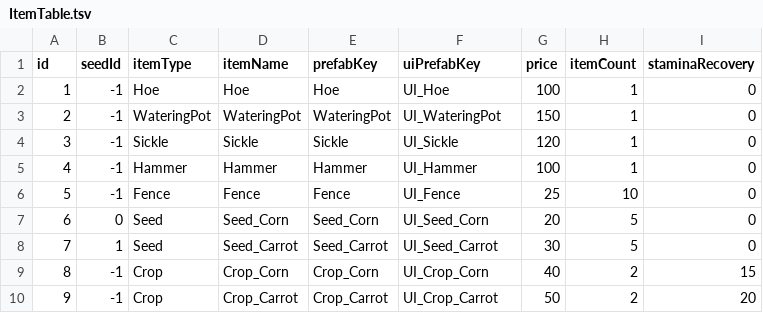
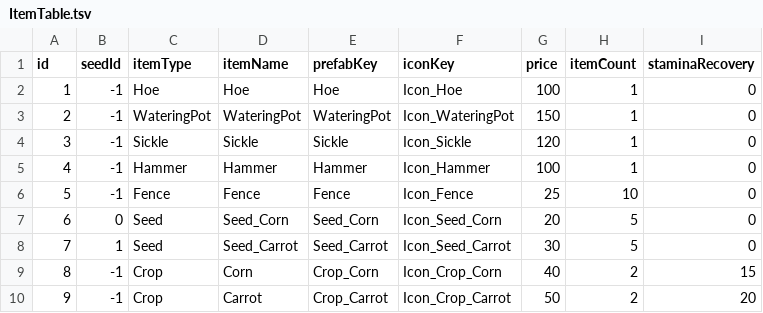
Before and after one commit to Gyeong816/FarmGameProject, a TSV file: Assets/StreamingAssets/Table/ItemTable.tsv, drawn as a sheet.

```diff
--- a/Assets/StreamingAssets/Table/ItemTable.tsv
+++ b/Assets/StreamingAssets/Table/ItemTable.tsv
@@ -1,10 +1,10 @@
-id	seedId	itemType	itemName	prefabKey	uiPrefabKey	price	itemCount	staminaRecovery
-1	-1	Hoe	Hoe	Hoe	UI_Hoe	100	1	0
-2	-1	WateringPot	WateringPot	WateringPot	UI_WateringPot	150	1	0
-3	-1	Sickle	Sickle	Sickle	UI_Sickle	120	1	0
-4	-1	Hammer	Hammer	Hammer	UI_Hammer	100	1	0
-5	-1	Fence	Fence	Fence	UI_Fence	25	10	0
-6	0	Seed	Seed_Corn	Seed_Corn	UI_Seed_Corn	20	5	0
-7	1	Seed	Seed_Carrot	Seed_Carrot	UI_Seed_Carrot	30	5	0
-8	-1	Crop	Crop_Corn	Crop_Corn	UI_Crop_Corn	40	2	15
-9	-1	Crop	Crop_Carrot	Crop_Carrot	UI_Crop_Carrot	50	2	20
+id	seedId	itemType	itemName	prefabKey	iconKey	price	itemCount	staminaRecovery
+1	-1	Hoe	Hoe	Hoe	Icon_Hoe	100	1	0
+2	-1	WateringPot	WateringPot	WateringPot	Icon_WateringPot	150	1	0
+3	-1	Sickle	Sickle	Sickle	Icon_Sickle	120	1	0
+4	-1	Hammer	Hammer	Hammer	Icon_Hammer	100	1	0
+5	-1	Fence	Fence	Fence	Icon_Fence	25	10	0
+6	0	Seed	Seed_Corn	Seed_Corn	Icon_Seed_Corn	20	5	0
+7	1	Seed	Seed_Carrot	Seed_Carrot	Icon_Seed_Carrot	30	5	0
+8	-1	Crop	Corn	Crop_Corn	Icon_Crop_Corn	40	2	15
+9	-1	Crop	Carrot	Crop_Carrot	Icon_Crop_Carrot	50	2	20
```
Also changed, not shown: Assets/StreamingAssets/Table/DialogueLine.tsv, 34 other files.
